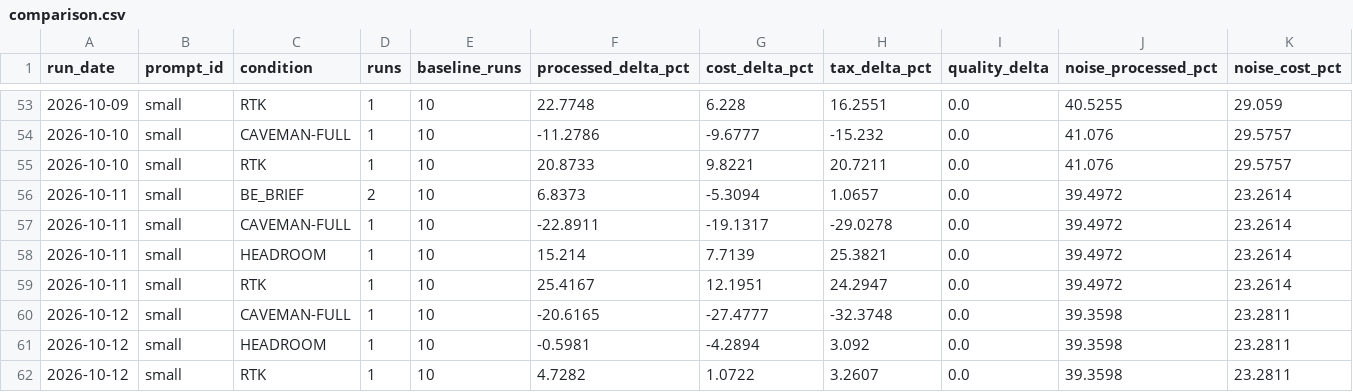
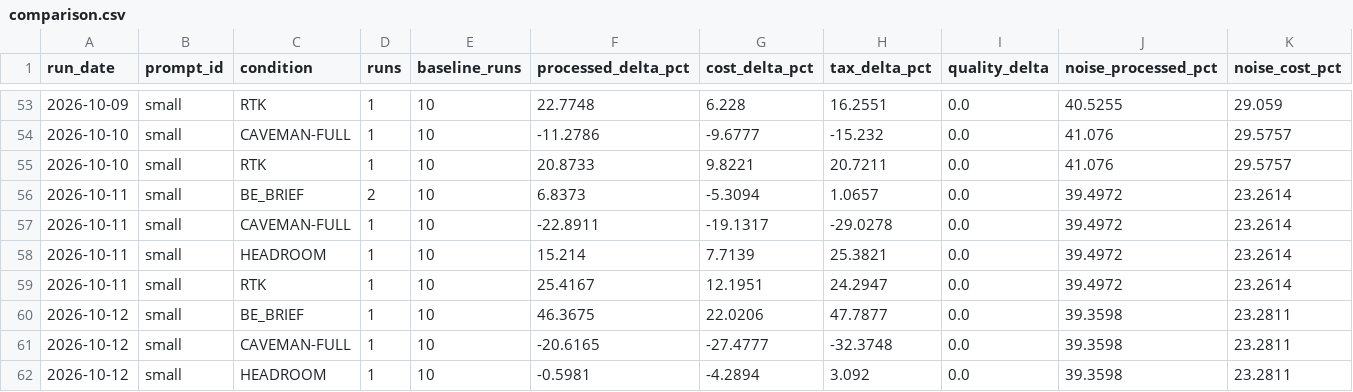
Before and after one commit to YangJunMan/claude-code-token-savings-benchmark, a CSV file: data/comparison.csv, drawn as a sheet; only a part is shown, gaps mark what is left out; the shorter side is filled out with more unchanged rows; rows hold the shown columns only; the diff names each change by its address in the sheet, - before the commit and + after, or states it on an @@ line.

```diff
--- a/data/comparison.csv
+++ b/data/comparison.csv
+row 60: 2026-10-12 | small | BE_BRIEF | 1 | 10 | 46.3675 | 22.0206 | 47.7877 | 0.0 | 39.3598 | 23.2811
```
Also changed, not shown: data/run-summary.csv, data/token-bench-results.csv, 1 other file.
